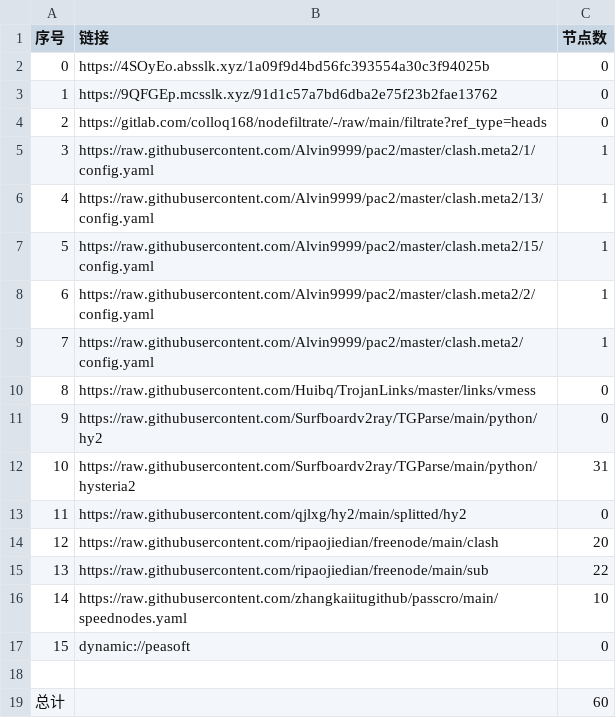
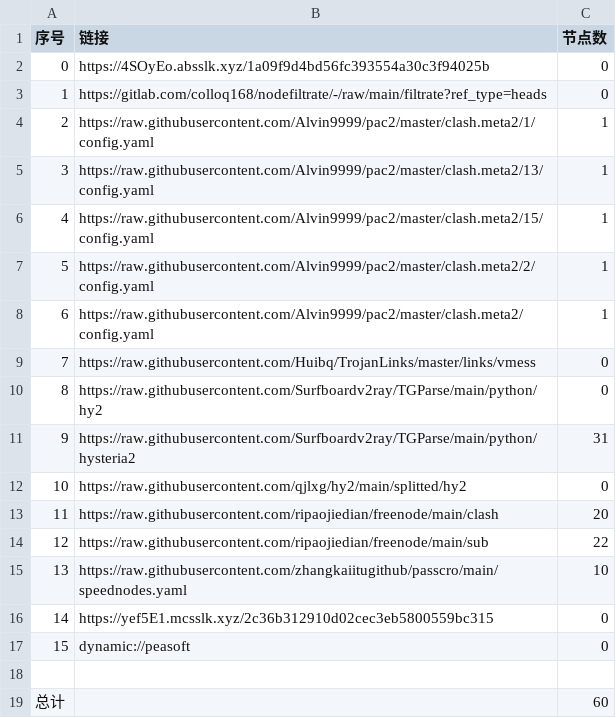
Before and after one commit to akflytiger/AutoMergePublicNodes, a CSV file: list_result.csv, drawn as a sheet; removed rows and columns are numbered as before the commit, all else as after; the diff names each change by its address in the sheet, - before the commit and + after, or states it on an @@ line.

```diff
--- a/list_result.csv
+++ b/list_result.csv
-row 3: 1 | https://9QFGEp.mcsslk.xyz/91d1c57a7bd6dba2e75f23b2fae13762 | 0
@@ column A (序号) renumbered between rows 3 and 15 @@
+row 16: 14 | https://yef5E1.mcsslk.xyz/2c36b312910d02cec3eb5800559bc315 | 0
```
Also changed, not shown: 18 other files.
